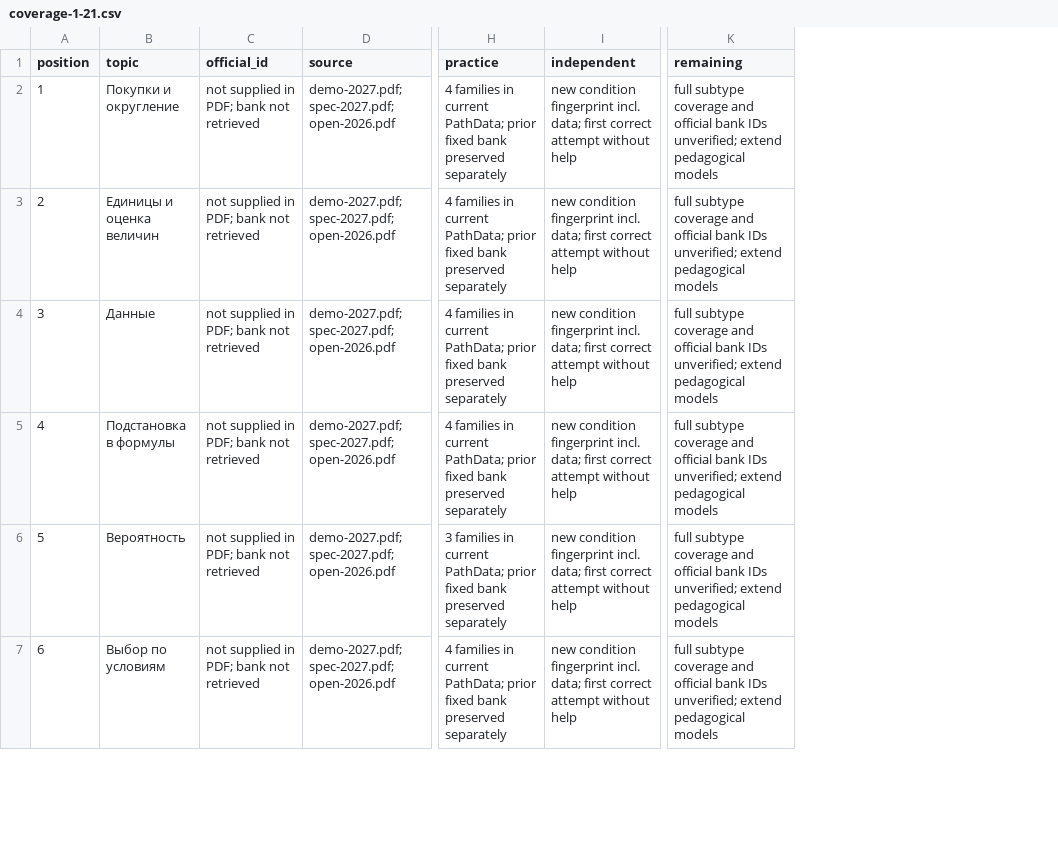
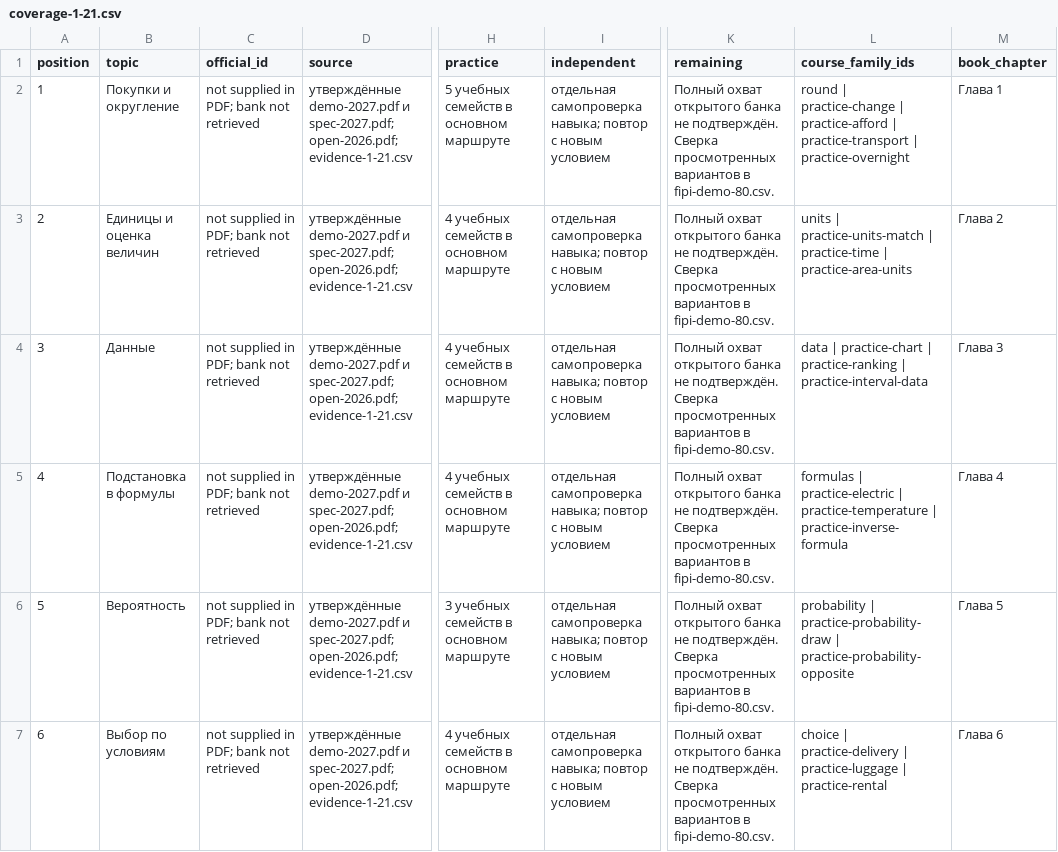
Before and after one commit to ladynata-cloud/math-exam-fipi, a CSV file: ege-baza/sources/coverage-1-21.csv, drawn as a sheet; only a part is shown, gaps mark what is left out; the diff covers the shown part only; the diff names each change by its address in the sheet, - before the commit and + after, or states it on an @@ line.

```diff
--- a/ege-baza/sources/coverage-1-21.csv
+++ b/ege-baza/sources/coverage-1-21.csv
+column L (course_family_ids), rows 2-7: round | practice-change | practice-afford | practice-transport | practice-overnight | units | practice-units-match | practice-time | practice-area-units | data | practice-chart | practice-ranking | practice-interval-data | formulas | practice-electric | practice-temperature | practice-inverse-formula | probability | practice-probability-draw | practice-probability-opposite | choice | practice-delivery | practice-luggage | practice-rental
+column M (book_chapter), rows 2-7: Глава 1 | Глава 2 | Глава 3 | Глава 4 | Глава 5 | Глава 6
-D2:D7 (source): demo-2027.pdf; spec-2027.pdf; open-2026.pdf
+D2:D7 (source): утверждённые demo-2027.pdf и spec-2027.pdf; open-2026.pdf; evidence-1-21.csv
-H2 (practice): 4 families in current PathData; prior fixed bank preserved separately
+H2 (practice): 5 учебных семейств в основном маршруте
-I2:I7 (independent): new condition fingerprint incl. data; first correct attempt without help
+I2:I7 (independent): отдельная самопроверка навыка; повтор с новым условием
-K2:K7 (remaining): full subtype coverage and official bank IDs unverified; extend pedagogical models
+K2:K7 (remaining): Полный охват открытого банка не подтверждён. Сверка просмотренных вариантов в fipi-demo-80.csv.
-H3:H5 (practice): 4 families in current PathData; prior fixed bank preserved separately
+H3:H5 (practice): 4 учебных семейств в основном маршруте
-H6 (practice): 3 families in current PathData; prior fixed bank preserved separately
+H6 (practice): 3 учебных семейств в основном маршруте
-H7 (practice): 4 families in current PathData; prior fixed bank preserved separately
+H7 (practice): 4 учебных семейств в основном маршруте
```
Also changed, not shown: 60 edited cells elsewhere in this file, 56 other files.
